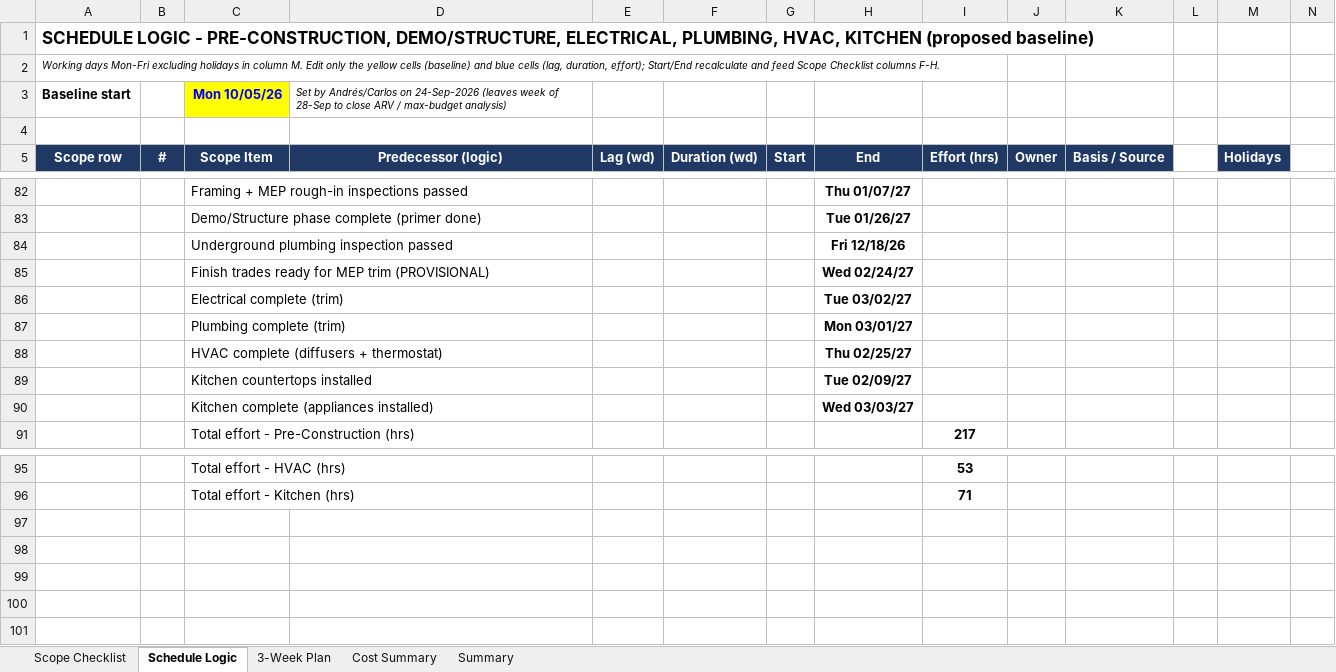
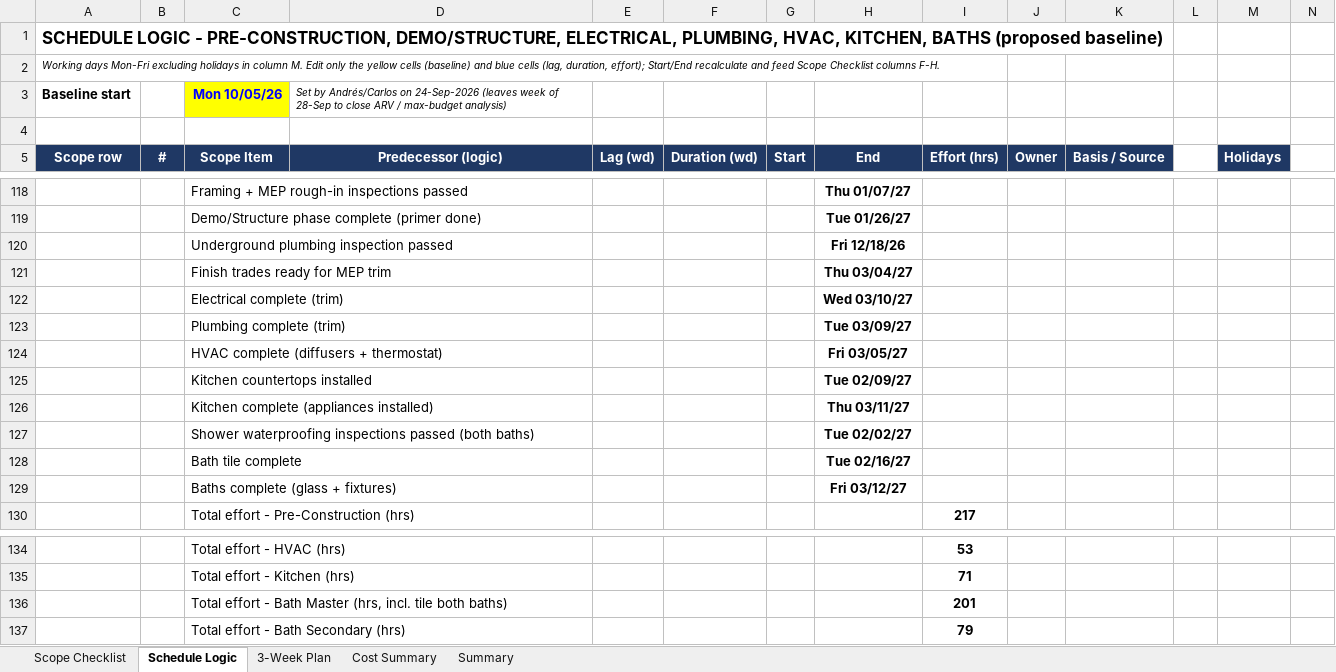
Before and after one commit to rcacunnag-ctrl/General, an Excel workbook: Property_Scope_Plan_Jupiter_v2.xlsx, sheet Schedule Logic, drawn as a sheet; only a part is shown, gaps mark what is left out; values as stored, in another font and other column widths than the file's, no borders; removed rows and columns are numbered as before the commit, all else as after; the diff covers the shown part only; the diff names each change by its address in the sheet, - before the commit and + after, or states it on an @@ line.

```diff
--- a/Property_Scope_Plan_Jupiter_v2.xlsx (sheet Schedule Logic)
+++ b/Property_Scope_Plan_Jupiter_v2.xlsx (sheet Schedule Logic)
-A1 (Scope row): …PLUMBING, HVAC, KITCHEN (proposed baseline)
+A1 (Scope row): …PLUMBING, HVAC, KITCHEN, BATHS (proposed baseline)
-row 85:  |  | Finish trades ready for MEP trim (PROVISIONAL) |  |  |  |  | Wed 02/24/27
+row 121:  |  | Finish trades ready for MEP trim |  |  |  |  | Thu 03/04/27
-H122 (End): Tue 03/02/27
+H122 (End): Wed 03/10/27
-H123 (End): Mon 03/01/27
+H123 (End): Tue 03/09/27
-H124 (End): Thu 02/25/27
+H124 (End): Fri 03/05/27
-H126 (End): Wed 03/03/27
+H126 (End): Thu 03/11/27
+row 127:  |  | Shower waterproofing inspections passed (both baths) |  |  |  |  | Tue 02/02/27
+row 128:  |  | Bath tile complete |  |  |  |  | Tue 02/16/27
+row 129:  |  | Baths complete (glass + fixtures) |  |  |  |  | Fri 03/12/27
+row 136:  |  | Total effort - Bath Master (hrs, incl. tile both baths) |  |  |  |  |  | 201
+row 137:  |  | Total effort - Bath Secondary (hrs) |  |  |  |  |  | 79
```
Also changed, not shown: 36 added rows and 38 edited cells elsewhere in this sheet, sheet Scope Checklist, sheet Summary, hidden cells.
